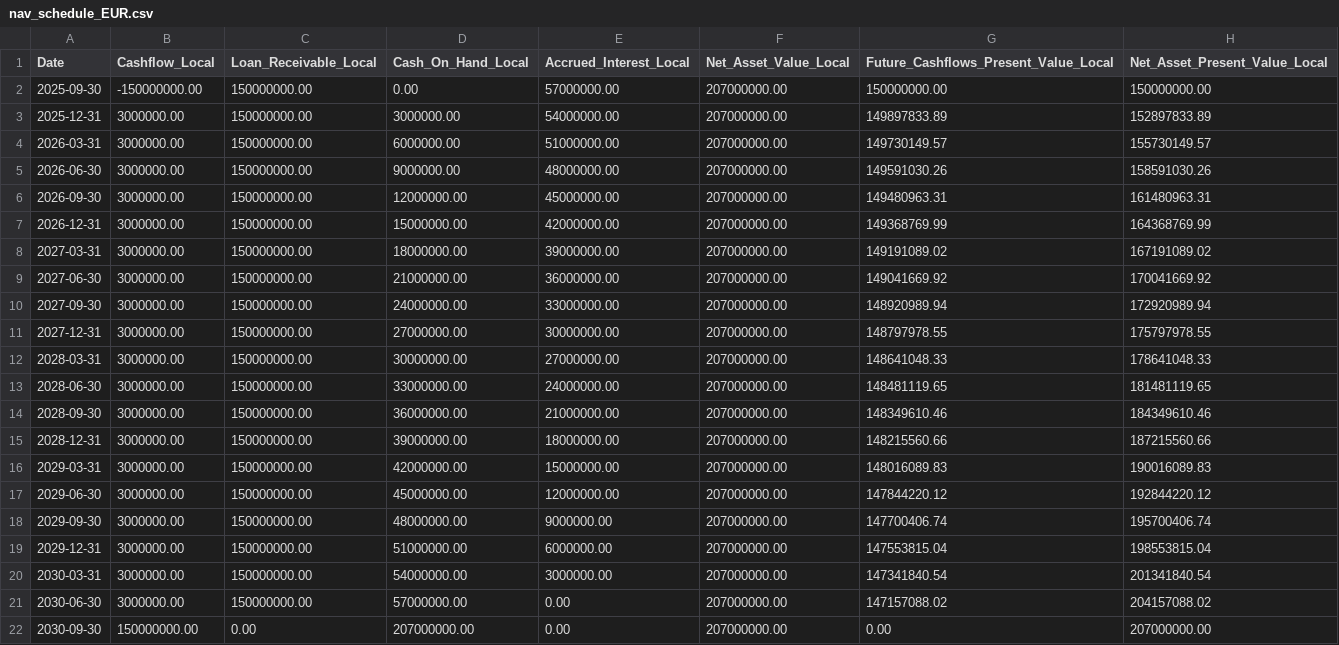
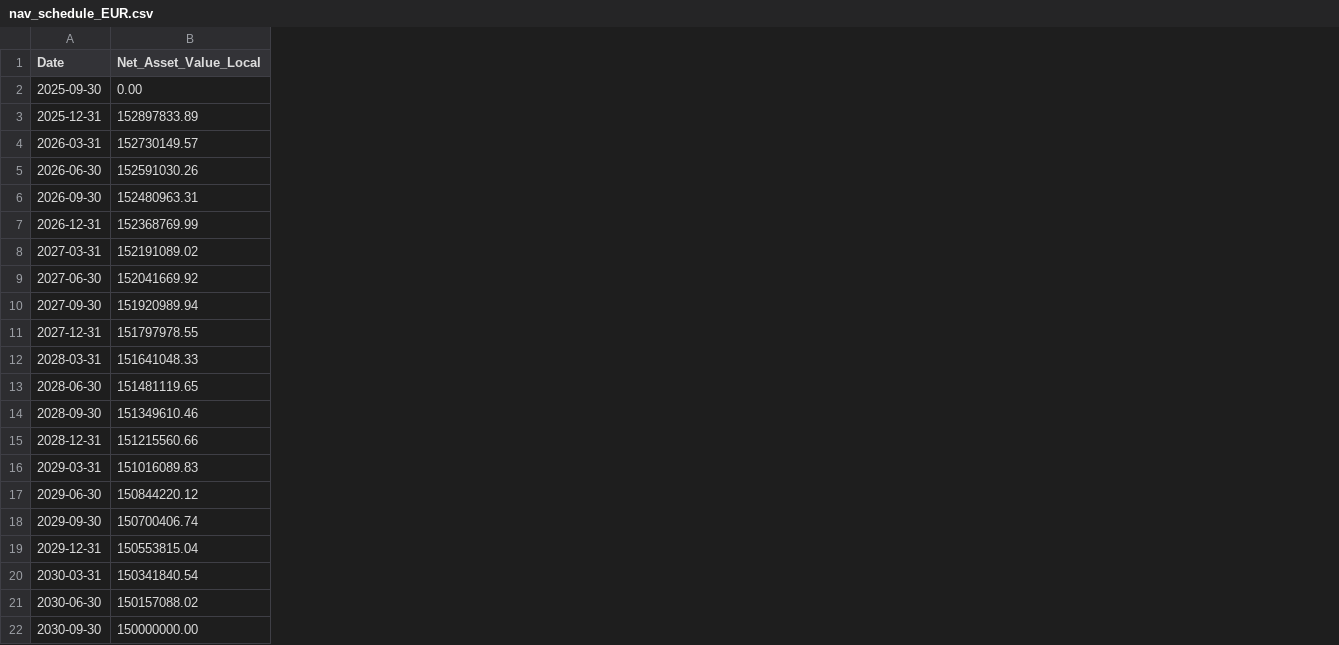
Before and after one commit to aveongye/cst-case-study, a CSV file: outputs/nav_schedule_EUR.csv, drawn as a sheet; removed rows and columns are numbered as before the commit, all else as after; the diff names each change by its address in the sheet, - before the commit and + after, or states it on an @@ line.

```diff
--- a/outputs/nav_schedule_EUR.csv
+++ b/outputs/nav_schedule_EUR.csv
-column B (Cashflow_Local), rows 2-22: -150000000.00 | 3000000.00 | 3000000.00 | 3000000.00 | 3000000.00 | 3000000.00 | 3000000.00 | 3000000.00 | 3000000.00 | 3000000.00 | 3000000.00 | 3000000.00 | 3000000.00 | 3000000.00 | 3000000.00 | 3000000.00 | 3000000.00 | 3000000.00 | 3000000.00 | 3000000.00 | 150000000.00
-column C (Loan_Receivable_Local), rows 2-22: 150000000.00 | 150000000.00 | 150000000.00 | 150000000.00 | 150000000.00 | 150000000.00 | 150000000.00 | 150000000.00 | 150000000.00 | 150000000.00 | 150000000.00 | 150000000.00 | 150000000.00 | 150000000.00 | 150000000.00 | 150000000.00 | 150000000.00 | 150000000.00 | 150000000.00 | 150000000.00 | 0.00
-column D (Cash_On_Hand_Local), rows 2-22: 0.00 | 3000000.00 | 6000000.00 | 9000000.00 | 12000000.00 | 15000000.00 | 18000000.00 | 21000000.00 | 24000000.00 | 27000000.00 | 30000000.00 | 33000000.00 | 36000000.00 | 39000000.00 | 42000000.00 | 45000000.00 | 48000000.00 | 51000000.00 | 54000000.00 | 57000000.00 | 207000000.00
-column E (Accrued_Interest_Local), rows 2-22: 57000000.00 | 54000000.00 | 51000000.00 | 48000000.00 | 45000000.00 | 42000000.00 | 39000000.00 | 36000000.00 | 33000000.00 | 30000000.00 | 27000000.00 | 24000000.00 | 21000000.00 | 18000000.00 | 15000000.00 | 12000000.00 | 9000000.00 | 6000000.00 | 3000000.00 | 0.00 | 0.00
-column G, rows 1-22: Future_Cashflows_Present_Value_Local | 150000000.00 | 149897833.89 | 149730149.57 | 149591030.26 | 149480963.31 | 149368769.99 | 149191089.02 | 149041669.92 | 148920989.94 | 148797978.55 | 148641048.33 | 148481119.65 | 148349610.46 | 148215560.66 | 148016089.83 | 147844220.12 | 147700406.74 | 147553815.04 | 147341840.54 | 147157088.02 | 0.00
-column H (Net_Asset_Present_Value_Local), rows 2-22: 150000000.00 | 152897833.89 | 155730149.57 | 158591030.26 | 161480963.31 | 164368769.99 | 167191089.02 | 170041669.92 | 172920989.94 | 175797978.55 | 178641048.33 | 181481119.65 | 184349610.46 | 187215560.66 | 190016089.83 | 192844220.12 | 195700406.74 | 198553815.04 | 201341840.54 | 204157088.02 | 207000000.00
-B2 (Net_Asset_Value_Local): 207000000.00
+B2 (Net_Asset_Value_Local): 0.00
-B3 (Net_Asset_Value_Local): 207000000.00
+B3 (Net_Asset_Value_Local): 152897833.89
-B4 (Net_Asset_Value_Local): 207000000.00
+B4 (Net_Asset_Value_Local): 152730149.57
-B5 (Net_Asset_Value_Local): 207000000.00
+B5 (Net_Asset_Value_Local): 152591030.26
-B6 (Net_Asset_Value_Local): 207000000.00
+B6 (Net_Asset_Value_Local): 152480963.31
-B7 (Net_Asset_Value_Local): 207000000.00
+B7 (Net_Asset_Value_Local): 152368769.99
-B8 (Net_Asset_Value_Local): 207000000.00
+B8 (Net_Asset_Value_Local): 152191089.02
-B9 (Net_Asset_Value_Local): 207000000.00
+B9 (Net_Asset_Value_Local): 152041669.92
-B10 (Net_Asset_Value_Local): 207000000.00
+B10 (Net_Asset_Value_Local): 151920989.94
-B11 (Net_Asset_Value_Local): 207000000.00
+B11 (Net_Asset_Value_Local): 151797978.55
-B12 (Net_Asset_Value_Local): 207000000.00
+B12 (Net_Asset_Value_Local): 151641048.33
-B13 (Net_Asset_Value_Local): 207000000.00
+B13 (Net_Asset_Value_Local): 151481119.65
-B14 (Net_Asset_Value_Local): 207000000.00
+B14 (Net_Asset_Value_Local): 151349610.46
-B15 (Net_Asset_Value_Local): 207000000.00
+B15 (Net_Asset_Value_Local): 151215560.66
-B16 (Net_Asset_Value_Local): 207000000.00
+B16 (Net_Asset_Value_Local): 151016089.83
-B17 (Net_Asset_Value_Local): 207000000.00
+B17 (Net_Asset_Value_Local): 150844220.12
-B18 (Net_Asset_Value_Local): 207000000.00
+B18 (Net_Asset_Value_Local): 150700406.74
-B19 (Net_Asset_Value_Local): 207000000.00
+B19 (Net_Asset_Value_Local): 150553815.04
-B20 (Net_Asset_Value_Local): 207000000.00
+B20 (Net_Asset_Value_Local): 150341840.54
-B21 (Net_Asset_Value_Local): 207000000.00
+B21 (Net_Asset_Value_Local): 150157088.02
-B22 (Net_Asset_Value_Local): 207000000.00
+B22 (Net_Asset_Value_Local): 150000000.00
```
Also changed, not shown: outputs/fx_forward_trades.csv, outputs/nav_schedule_GBP.csv, 7 other files.
